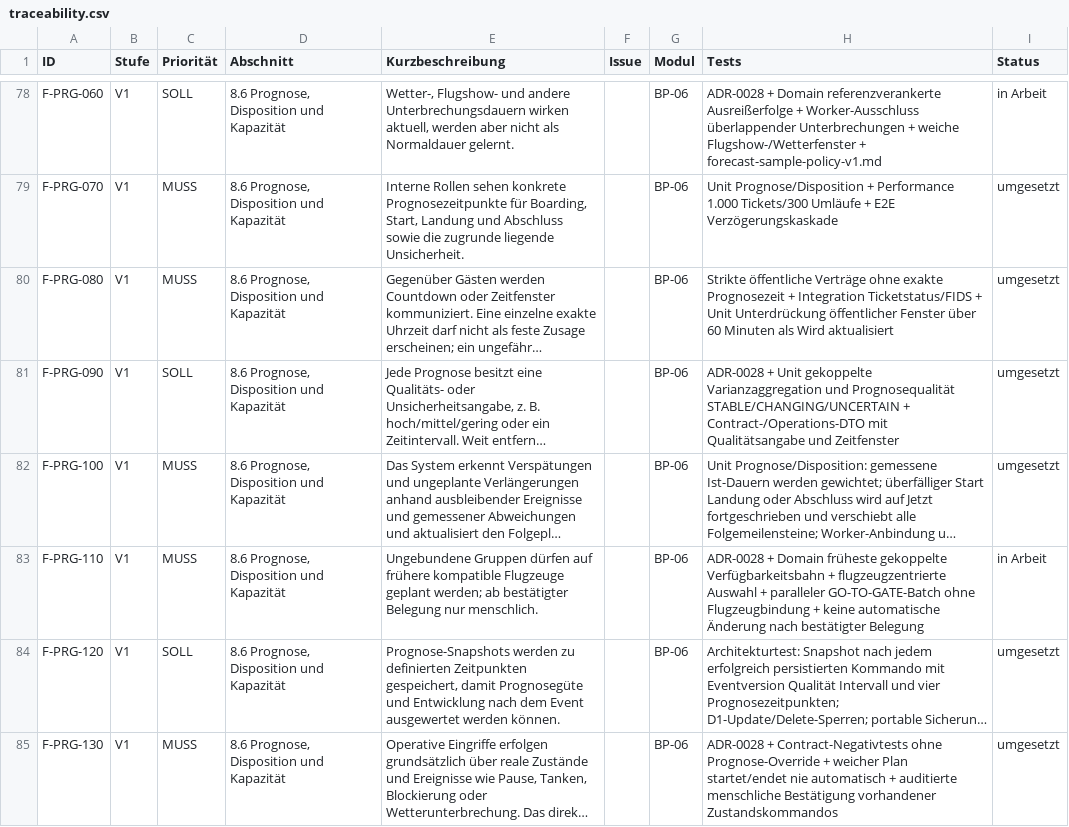
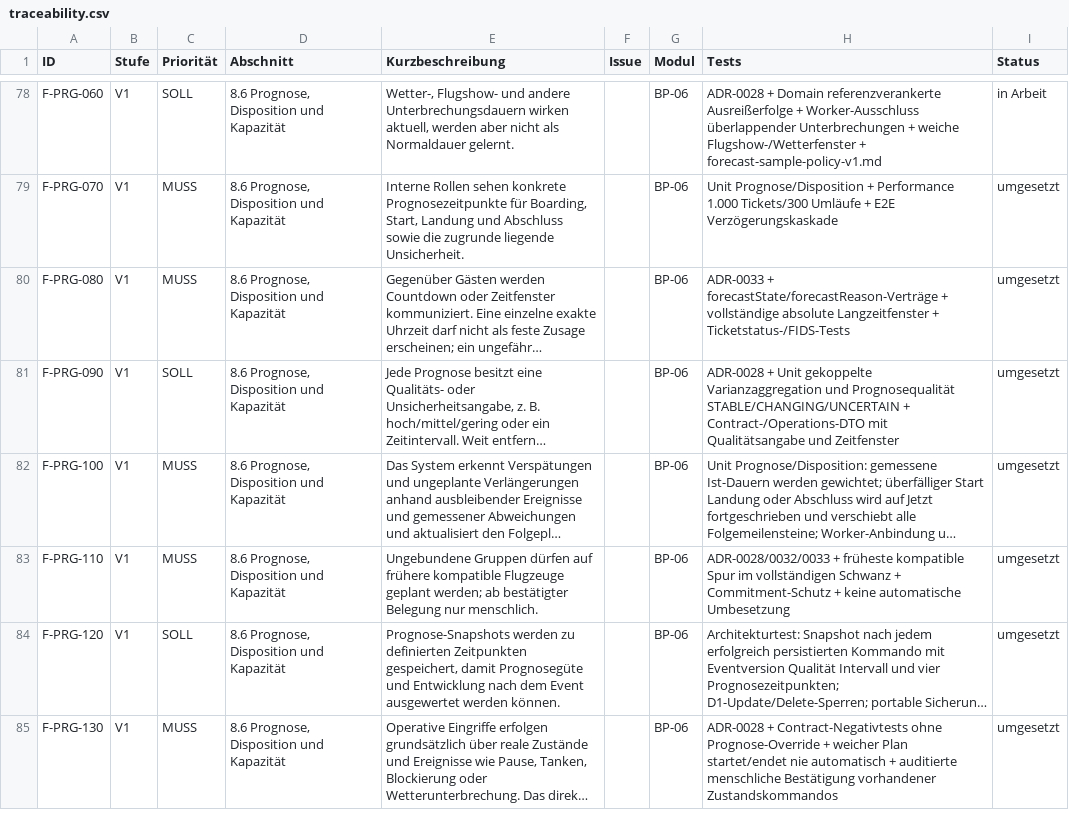
Before and after one commit to aguther/rundflug-leitstand, a CSV file: docs/requirements/traceability.csv, drawn as a sheet; only a part is shown, gaps mark what is left out; long unchanged cells end in …; the diff covers the shown part only; the diff names each change by its address in the sheet, - before the commit and + after, or states it on an @@ line.

Commit message:
feat(forecast): add scalable long-range projection
Keep bounded dispatch recommendations while projecting the complete shared queue, publishing explicit public forecast states, and simulating conservative marginal sales capacity through operations end.

Refs: F-SLT-080, F-SLT-090, F-SLT-110, F-SLT-120, F-FLT-090, F-PRG-020, F-PRG-030, F-PRG-070, F-PRG-080, F-PRG-090, F-PRG-100, F-PRG-110, F-KAP-010, F-KAP-050, F-KAP-060, F-MON-010, F-BEN-010, Q-PER-030

```diff
--- a/docs/requirements/traceability.csv
+++ b/docs/requirements/traceability.csv
-H80 (Tests): Strikte öffentliche Verträge ohne exakte Prognosezeit + Integration Ticketstatus/FIDS + Unit Unterdrückung öffentlicher Fenster über 60 Minuten als Wird aktualisiert
+H80 (Tests): ADR-0033 + forecastState/forecastReason-Verträge + vollständige absolute Langzeitfenster + Ticketstatus-/FIDS-Tests
-H83 (Tests): ADR-0028 + Domain früheste gekoppelte Verfügbarkeitsbahn + flugzeugzentrierte Auswahl + paralleler GO-TO-GATE-Batch ohne Flugzeugbindung + keine automatische Änderung nach bestätigter Belegung
+H83 (Tests): ADR-0028/0032/0033 + früheste kompatible Spur im vollständigen Schwanz + Commitment-Schutz + keine automatische Umbesetzung
-I83 (Status): in Arbeit
+I83 (Status): umgesetzt
```
Also changed, not shown: 4 edited cells elsewhere in this file, docs/requirements/traceability-v1.11.0.csv, 39 other files.
